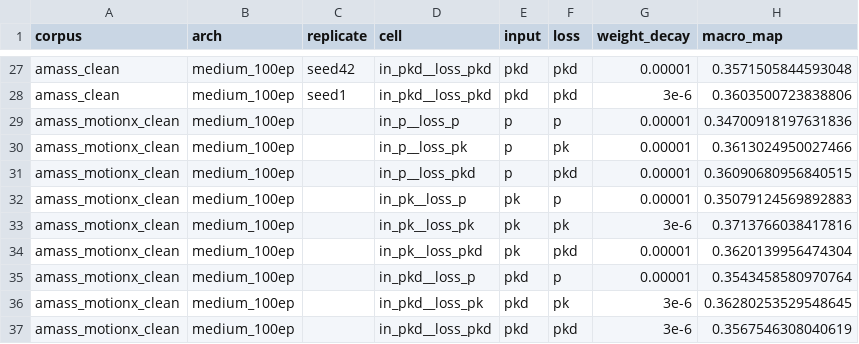
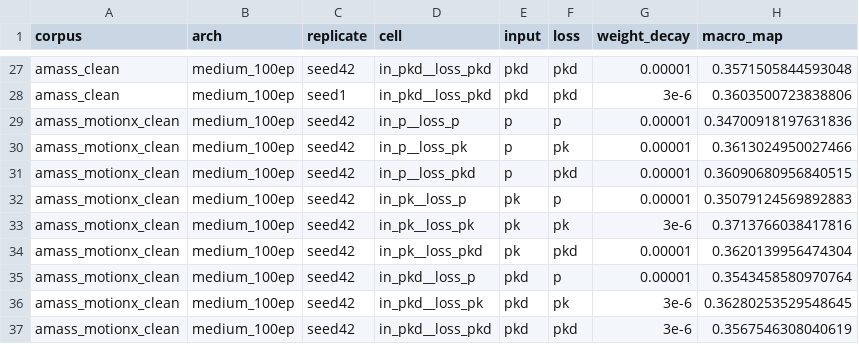
Before and after one commit to z1ko/sometria, a CSV file: results/probe/babel_60_convex/metrics.csv, drawn as a sheet; only a part is shown, gaps mark what is left out; the diff names each change by its address in the sheet, - before the commit and + after, or states it on an @@ line.

Commit message:
feat: enhance goodnight script for additional pretraining seeds and update README with new metrics

```diff
--- a/results/probe/babel_60_convex/metrics.csv
+++ b/results/probe/babel_60_convex/metrics.csv
-C29:C37 (replicate): (empty)
+C29:C37 (replicate): seed42
```
Also changed, not shown: 4 other files.
